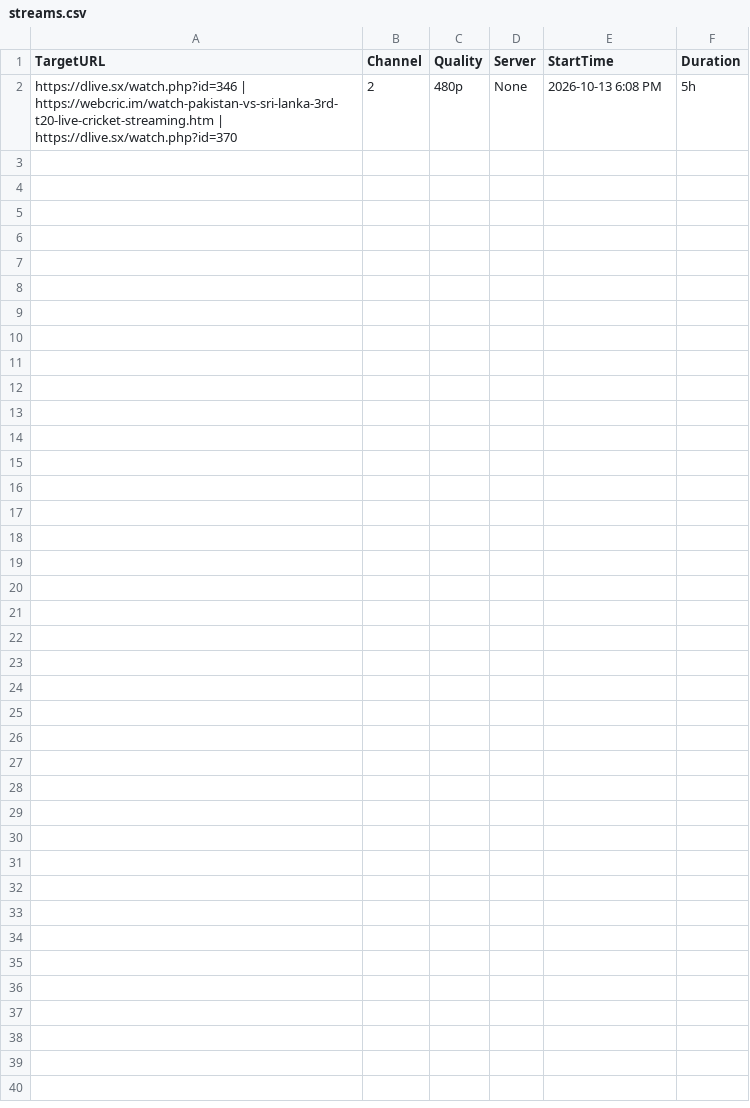
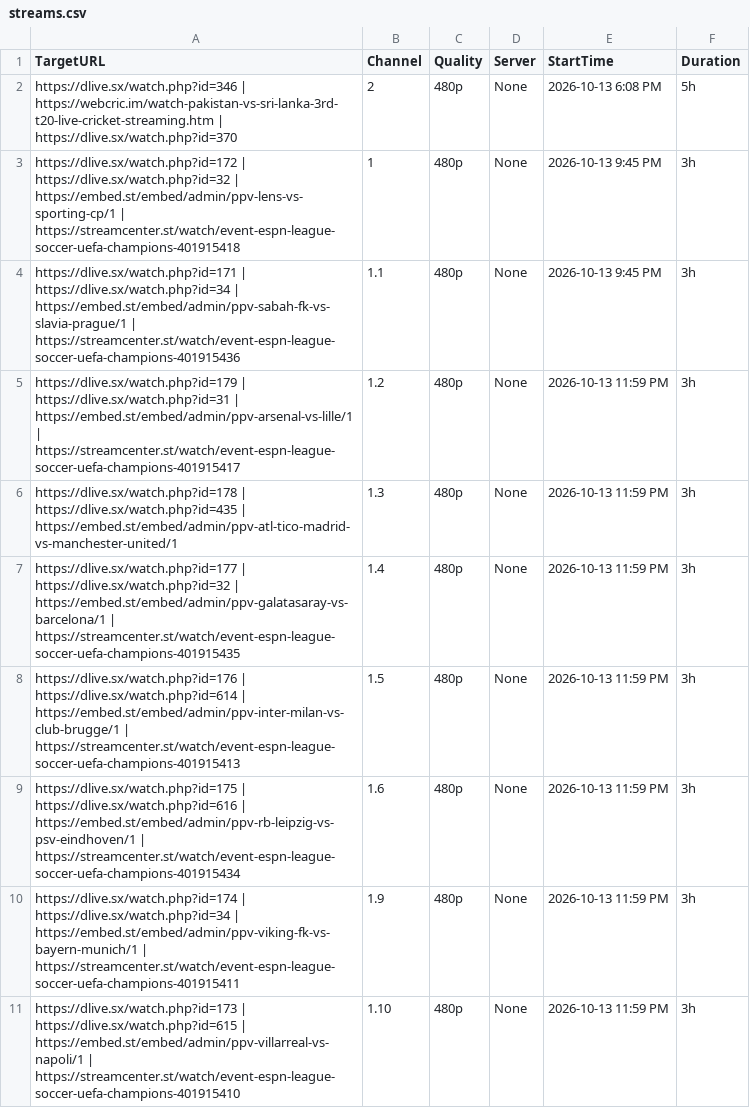
Before and after one commit to poorpeople-cmd/bbbbbbbbb-1111, a CSV file: streams.csv, drawn as a sheet.

Commit message:
Update streams.csv

```diff
--- a/streams.csv
+++ b/streams.csv
@@ -2 +2,10 @@ TargetURL,Channel,Quality,Server,StartTime,Duration
 https://dlive.sx/watch.php?id=346 | https://webcric.im/watch-pakistan-vs-sri-lanka-3rd-t20-live-cricket-streaming.htm | https://dlive.sx/watch.php?id=370,2,480p,None,2026-10-13 6:08 PM,5h
+https://dlive.sx/watch.php?id=172 | https://dlive.sx/watch.php?id=32 | https://embed.st/embed/admin/ppv-lens-vs-sporting-cp/1 | https://streamcenter.st/watch/event-espn-league-soccer-uefa-champions-401915418,1,480p,None,2026-10-13 9:45 PM,3h
+https://dlive.sx/watch.php?id=171 | https://dlive.sx/watch.php?id=34 | https://embed.st/embed/admin/ppv-sabah-fk-vs-slavia-prague/1 | https://streamcenter.st/watch/event-espn-league-soccer-uefa-champions-401915436,1.1,480p,None,2026-10-13 9:45 PM,3h
+https://dlive.sx/watch.php?id=179 | https://dlive.sx/watch.php?id=31 | https://embed.st/embed/admin/ppv-arsenal-vs-lille/1 | https://streamcenter.st/watch/event-espn-league-soccer-uefa-champions-401915417,1.2,480p,None,2026-10-13 11:59 PM,3h
+https://dlive.sx/watch.php?id=178 | https://dlive.sx/watch.php?id=435 | https://embed.st/embed/admin/ppv-atl-tico-madrid-vs-manchester-united/1,1.3,480p,None,2026-10-13 11:59 PM,3h
+https://dlive.sx/watch.php?id=177 | https://dlive.sx/watch.php?id=32 | https://embed.st/embed/admin/ppv-galatasaray-vs-barcelona/1 | https://streamcenter.st/watch/event-espn-league-soccer-uefa-champions-401915435,1.4,480p,None,2026-10-13 11:59 PM,3h
+https://dlive.sx/watch.php?id=176 | https://dlive.sx/watch.php?id=614 | https://embed.st/embed/admin/ppv-inter-milan-vs-club-brugge/1 | https://streamcenter.st/watch/event-espn-league-soccer-uefa-champions-401915413,1.5,480p,None,2026-10-13 11:59 PM,3h
+https://dlive.sx/watch.php?id=175 | https://dlive.sx/watch.php?id=616 | https://embed.st/embed/admin/ppv-rb-leipzig-vs-psv-eindhoven/1 | https://streamcenter.st/watch/event-espn-league-soccer-uefa-champions-401915434,1.6,480p,None,2026-10-13 11:59 PM,3h
+https://dlive.sx/watch.php?id=174 | https://dlive.sx/watch.php?id=34 | https://embed.st/embed/admin/ppv-viking-fk-vs-bayern-munich/1 | https://streamcenter.st/watch/event-espn-league-soccer-uefa-champions-401915411,1.9,480p,None,2026-10-13 11:59 PM,3h
+https://dlive.sx/watch.php?id=173 | https://dlive.sx/watch.php?id=615 | https://embed.st/embed/admin/ppv-villarreal-vs-napoli/1 | https://streamcenter.st/watch/event-espn-league-soccer-uefa-champions-401915410,1.10,480p,None,2026-10-13 11:59 PM,3h
```
